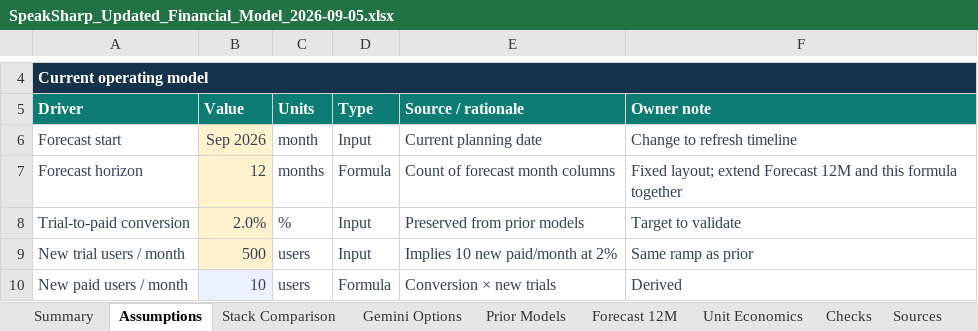
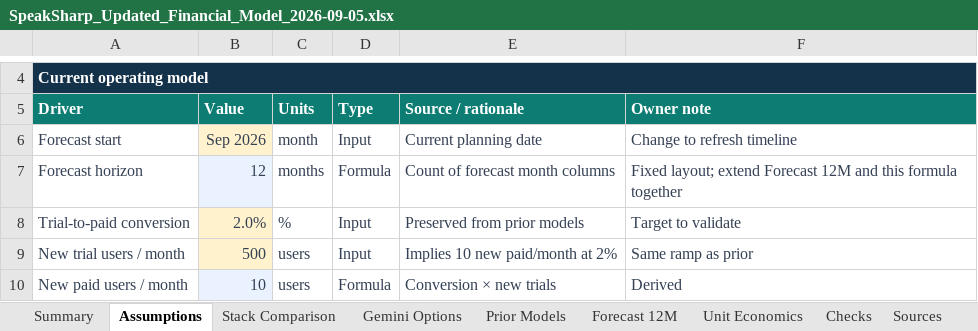
Before and after one commit to relativityE/speaksharp, an Excel workbook: product_release/work_items/financial-analysis/SpeakSharp_Updated_Financial_Model_2026-09-05.xlsx, sheet Assumptions, drawn as a sheet; only a part is shown, gaps mark what is left out; values as stored, in another font and other column widths than the file's, no borders; the diff names each change by its address in the sheet, - before the commit and + after, or states it on an @@ line.

```diff
--- a/product_release/work_items/financial-analysis/SpeakSharp_Updated_Financial_Model_2026-09-05.xlsx (sheet Assumptions)
+++ b/product_release/work_items/financial-analysis/SpeakSharp_Updated_Financial_Model_2026-09-05.xlsx (sheet Assumptions)
-B7 fill: #FFF2CC
+B7 fill: #EAF2FF
```
Also changed, not shown: charts or pictures, 1 other file.
